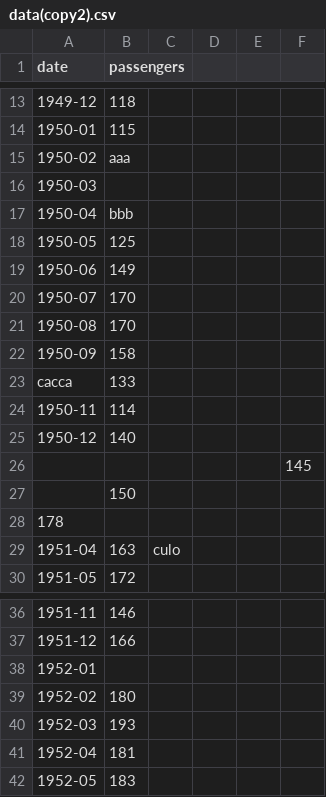
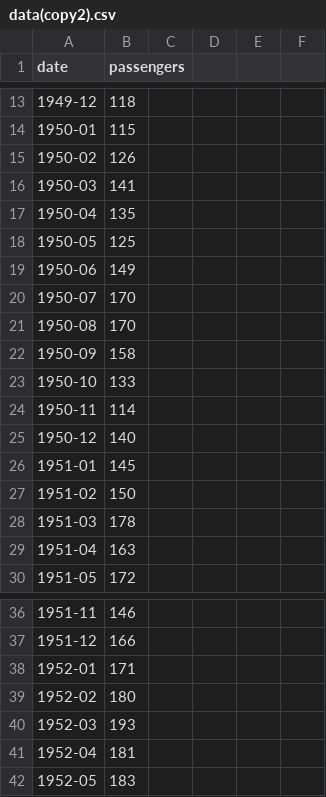
Before and after one commit to andrea-tonello/ProgrammingLab, a CSV file: esame/data(copy2).csv, drawn as a sheet; only a part is shown, gaps mark what is left out; the diff covers the shown part only.

```diff
--- a/esame/data(copy2).csv
+++ b/esame/data(copy2).csv
@@ -14,5 +14,5 @@ date,passengers
 1950-01,115
-1950-02,aaa
-1950-03,
-1950-04,bbb
+1950-02,126
+1950-03,141
+1950-04,135
 1950-05,125
@@ -22,9 +22,9 @@ date,passengers
 1950-09,158
-cacca,133
+1950-10,133
 1950-11,114
 1950-12,140
-,,,,,145
-,150
-178,
-1951-04,163,culo
+1951-01,145
+1951-02,150
+1951-03,178
+1951-04,163
 1951-05,172
@@ -37,3 +37,3 @@ cacca,133
 1951-12,166
-1952-01,,,,
+1952-01,171
 1952-02,180
```
Also changed, not shown: 24 removed rows elsewhere in this file, 3 other files.
